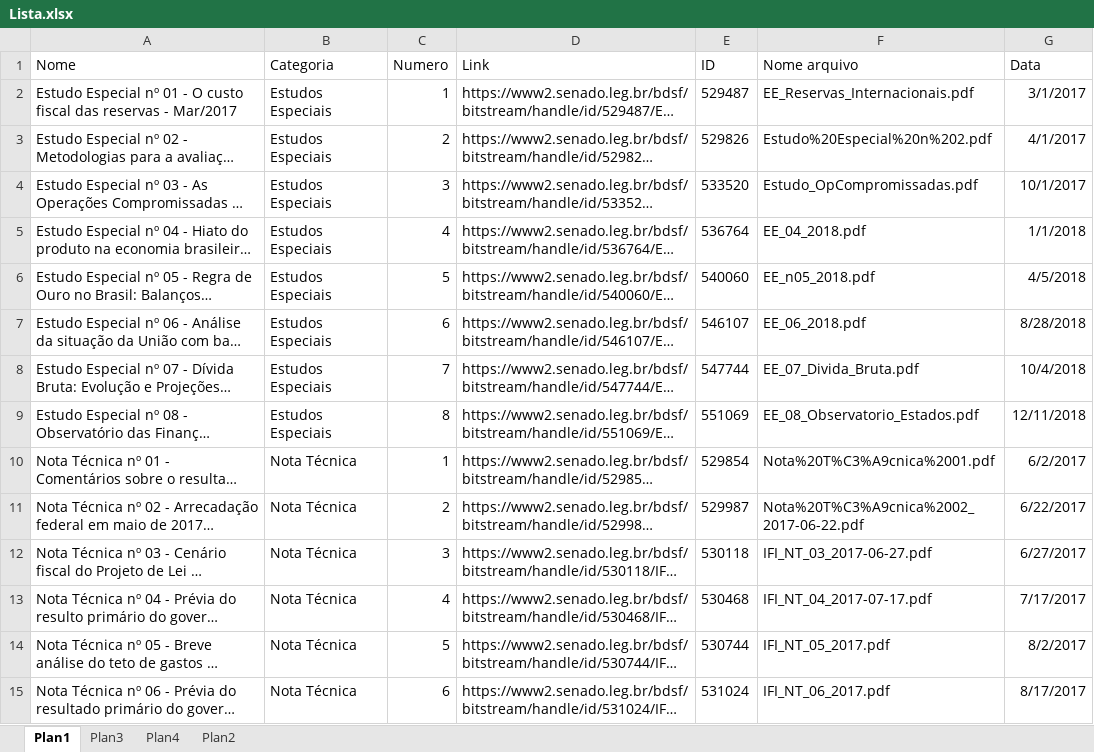
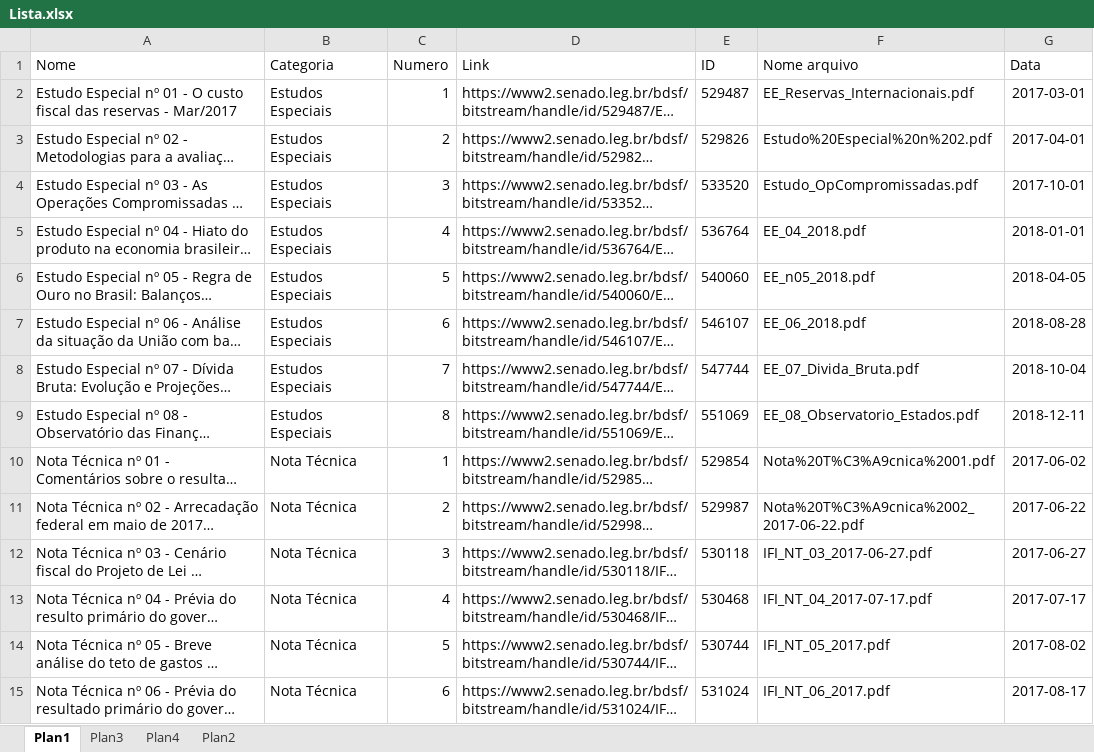
Before and after one commit to pho-souza/IFI_statistics, an Excel workbook: Lista.xlsx, sheet Plan1, drawn as a sheet; only a part is shown; long unchanged cells end in …; values as stored, in another font and other column widths than the file's, no borders; conditional formats and table styles not drawn; the diff covers the shown part only; the diff names each change by its address in the sheet, - before the commit and + after, or states it on an @@ line.

```diff
--- a/Lista.xlsx (sheet Plan1)
+++ b/Lista.xlsx (sheet Plan1)
-G2 (Data): 3/1/2017
+G2 (Data): 2017-03-01
-G3 (Data): 4/1/2017
+G3 (Data): 2017-04-01
-G4 (Data): 10/1/2017
+G4 (Data): 2017-10-01
-G5 (Data): 1/1/2018
+G5 (Data): 2018-01-01
-G6 (Data): 4/5/2018
+G6 (Data): 2018-04-05
-G7 (Data): 8/28/2018
+G7 (Data): 2018-08-28
-G8 (Data): 10/4/2018
+G8 (Data): 2018-10-04
-G9 (Data): 12/11/2018
+G9 (Data): 2018-12-11
-G10 (Data): 6/2/2017
+G10 (Data): 2017-06-02
-G11 (Data): 6/22/2017
+G11 (Data): 2017-06-22
-G12 (Data): 6/27/2017
+G12 (Data): 2017-06-27
-G13 (Data): 7/17/2017
+G13 (Data): 2017-07-17
-G14 (Data): 8/2/2017
+G14 (Data): 2017-08-02
-G15 (Data): 8/17/2017
+G15 (Data): 2017-08-17
```
Also changed, not shown: 1 added row and 94 edited cells elsewhere in this sheet, sheet Plan2.
